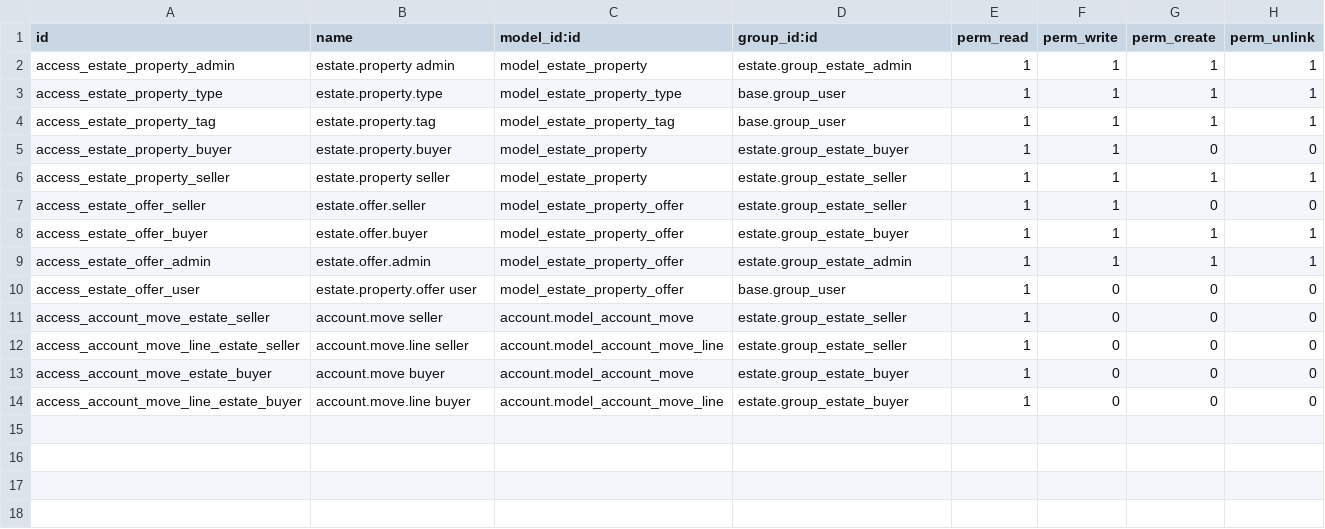
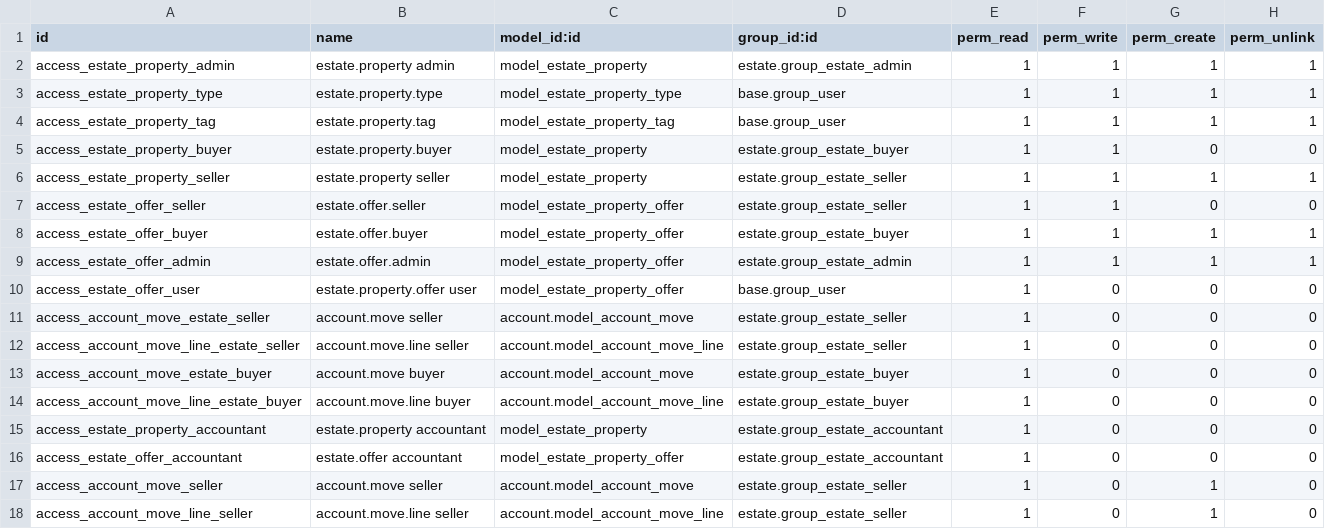
Before and after one commit to Pathan-Zuhair/estate-odoo-addons, a CSV file: estate/security/ir.model.access.csv, drawn as a sheet.

Commit message:
Add New Role Accountant

```diff
--- a/estate/security/ir.model.access.csv
+++ b/estate/security/ir.model.access.csv
@@ -14 +14,5 @@ access_account_move_estate_buyer,account.move buyer,account.model_account_move,e
 access_account_move_line_estate_buyer,account.move.line buyer,account.model_account_move_line,estate.group_estate_buyer,1,0,0,0
+access_estate_property_accountant,estate.property accountant,model_estate_property,estate.group_estate_accountant,1,0,0,0
+access_estate_offer_accountant,estate.offer accountant,model_estate_property_offer,estate.group_estate_accountant,1,0,0,0
+access_account_move_seller,account.move seller,account.model_account_move,estate.group_estate_seller,1,0,1,0
+access_account_move_line_seller,account.move.line seller,account.model_account_move_line,estate.group_estate_seller,1,0,1,0
```
Also changed, not shown: estate_account/security/ir.model.access.csv, 12 other files.
